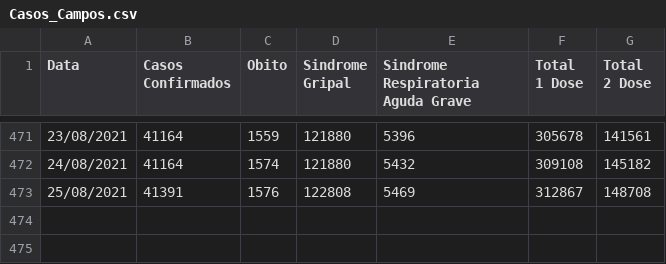
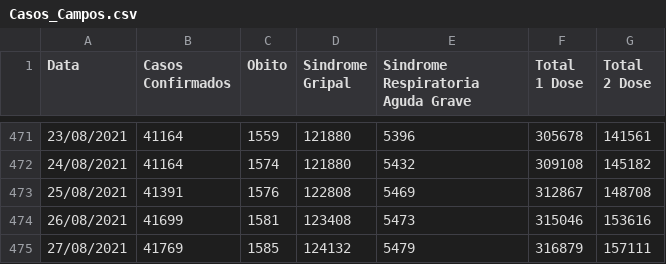
Before and after one commit to Lucas12j/Casos_Covid_Campos_dos_Goytacazes, a CSV file: Casos_Campos.csv, drawn as a sheet; only a part is shown, gaps mark what is left out; the diff names each change by its address in the sheet, - before the commit and + after, or states it on an @@ line.

```diff
--- a/Casos_Campos.csv
+++ b/Casos_Campos.csv
+row 474: 26/08/2021 | 41699 | 1581 | 123408 | 5473 | 315046 | 153616
+row 475: 27/08/2021 | 41769 | 1585 | 124132 | 5479 | 316879 | 157111
```
Also changed, not shown: 1 other file.
